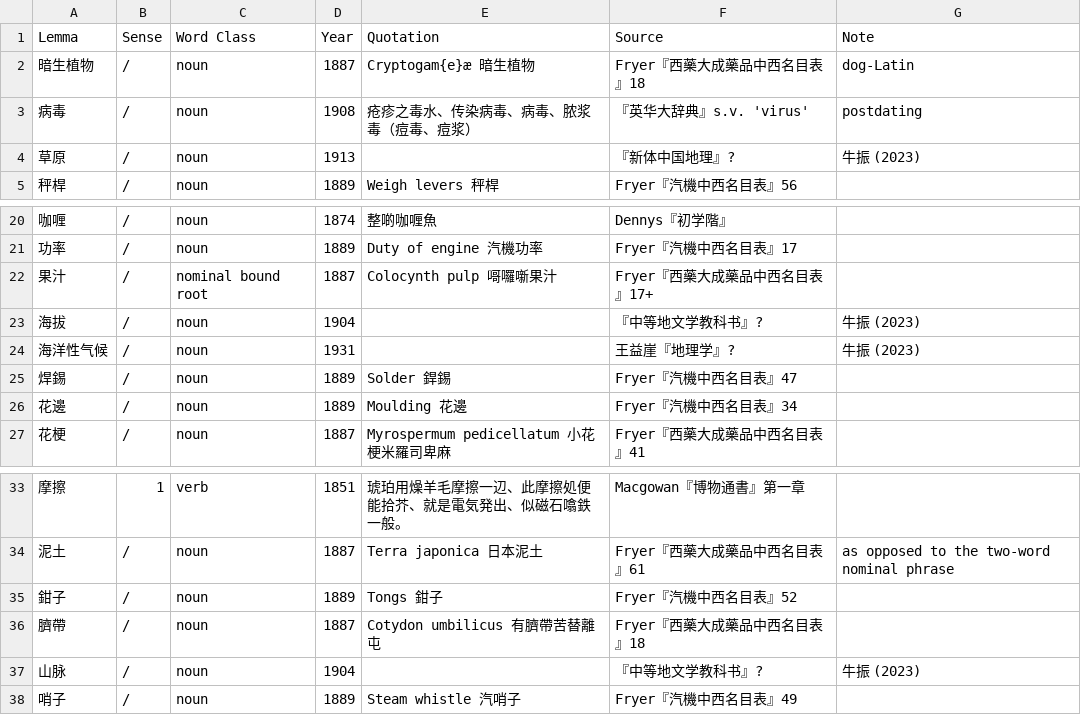
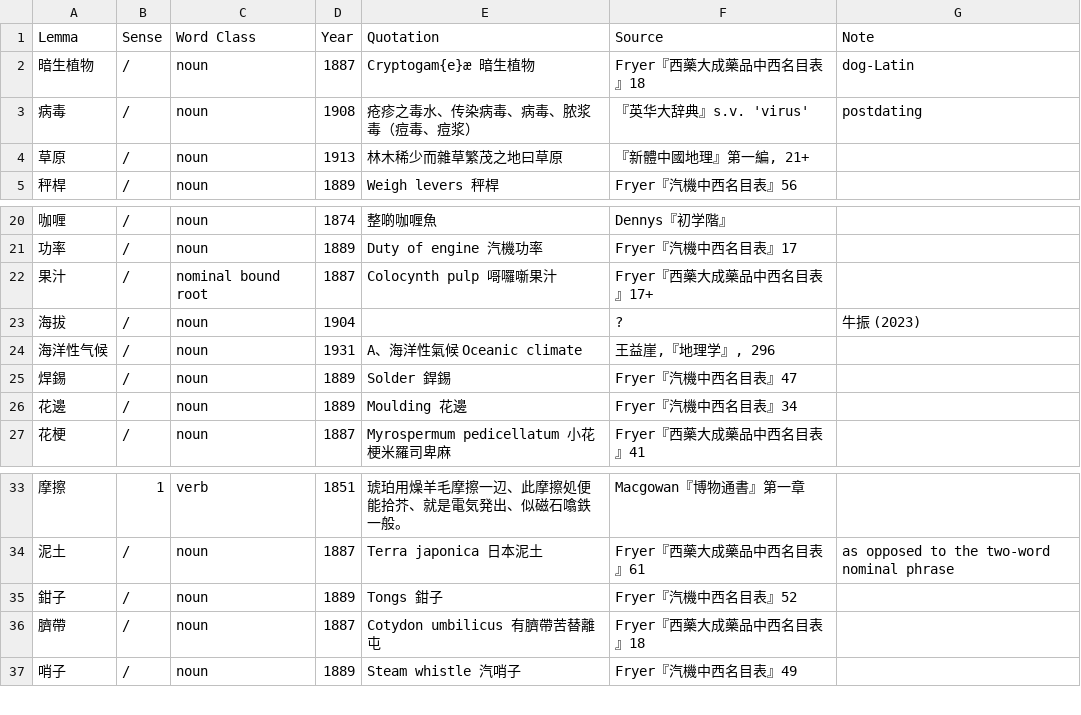
Before and after one commit to t18d/HuangSupplement, a CSV file: supplement.csv, drawn as a sheet; only a part is shown, gaps mark what is left out.

Commit message:
Remove 山脉

```diff
--- a/supplement.csv
+++ b/supplement.csv
@@ -3,3 +3,3 @@ Lemma,Sense,Word Class,Year,Quotation,Source,Note
 病毒,/,noun,1908,疮疹之毒水、传染病毒、病毒、脓浆毒（痘毒、痘浆）,『英华大辞典』s.v. 'virus',postdating
-草原,/,noun,1913,,『新体中国地理』?,牛振 (2023)
+草原,/,noun,1913,林木稀少而雜草繁茂之地曰草原,"『新體中國地理』第一編, 21+",
 秤桿,/,noun,1889,Weigh levers 秤桿,Fryer『汽機中西名目表』56,
@@ -22,4 +22,4 @@ Lemma,Sense,Word Class,Year,Quotation,Source,Note
 果汁,/,nominal bound root,1887,Colocynth pulp 𠹭囉噺果汁,Fryer『西藥大成藥品中西名目表』17+,
-海拔,/,noun,1904,,『中等地文学教科书』?,牛振 (2023)
-海洋性气候,/,noun,1931,,王益崖『地理学』?,牛振 (2023)
+海拔,/,noun,1904,,?,牛振 (2023)
+海洋性气候,/,noun,1931,A、海洋性氣候 Oceanic climate,"王益崖,『地理学』, 296",
 焊錫,/,noun,1889,Solder 銲錫,Fryer『汽機中西名目表』47,
@@ -36,3 +36,2 @@ Lemma,Sense,Word Class,Year,Quotation,Source,Note
 臍帶,/,noun,1887,Cotydon umbilicus 有臍帶苦替離屯,Fryer『西藥大成藥品中西名目表』18,
-山脉,/,noun,1904,,『中等地文学教科书』?,牛振 (2023)
 哨子,/,noun,1889,Steam whistle 汽哨子,Fryer『汽機中西名目表』49,
```
